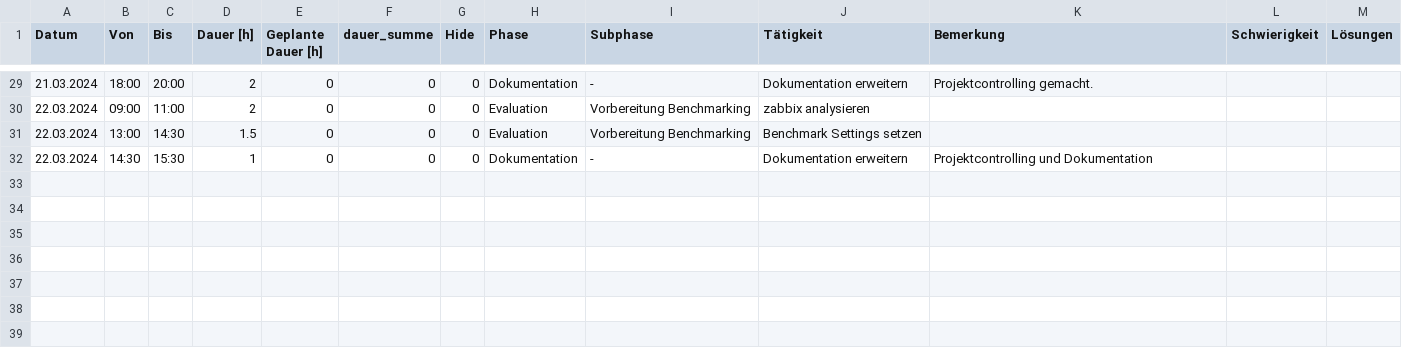
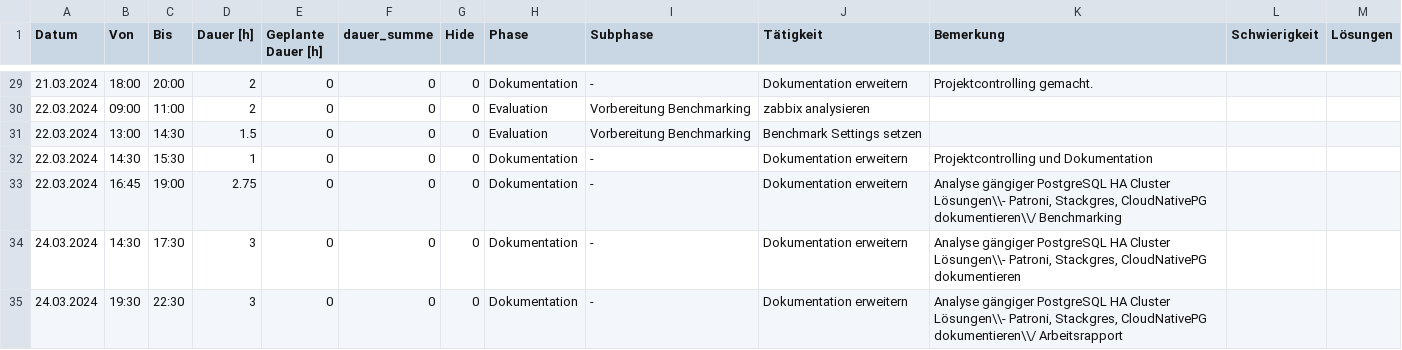
Before and after one commit to TheOriginalGraLargeShrimpakaReaper/Diplomarbeit, a CSV file: src/source/tables/arbeitsrapport.CSV, drawn as a sheet; only a part is shown, gaps mark what is left out; the diff names each change by its address in the sheet, - before the commit and + after, or states it on an @@ line.

```diff
--- a/src/source/tables/arbeitsrapport.CSV
+++ b/src/source/tables/arbeitsrapport.CSV
+row 33: 22.03.2024 | 16:45 | 19:00 | 2.75 | 0 | 0 | 0 | Dokumentation | - | Dokumentation erweitern | Analyse gängiger PostgreSQL HA Cluster Lösungen\\- Patroni, Stackgres, CloudNativePG dokumentieren\\/ Benchmarking
+row 34: 24.03.2024 | 14:30 | 17:30 | 3 | 0 | 0 | 0 | Dokumentation | - | Dokumentation erweitern | Analyse gängiger PostgreSQL HA Cluster Lösungen\\- Patroni, Stackgres, CloudNativePG dokumentieren
+row 35: 24.03.2024 | 19:30 | 22:30 | 3 | 0 | 0 | 0 | Dokumentation | - | Dokumentation erweitern | Analyse gängiger PostgreSQL HA Cluster Lösungen\\- Patroni, Stackgres, CloudNativePG dokumentieren\\/ Arbeitsrapport
```
Also changed, not shown: src/source/tables/pre-fazit.csv, 11 other files.
